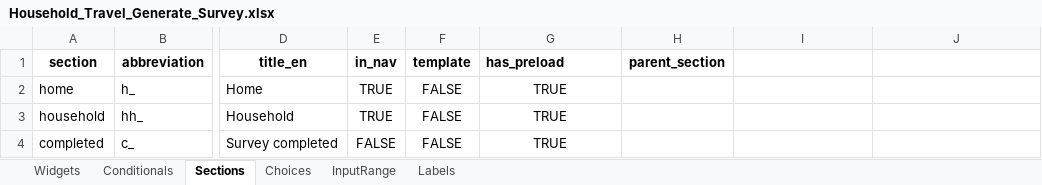
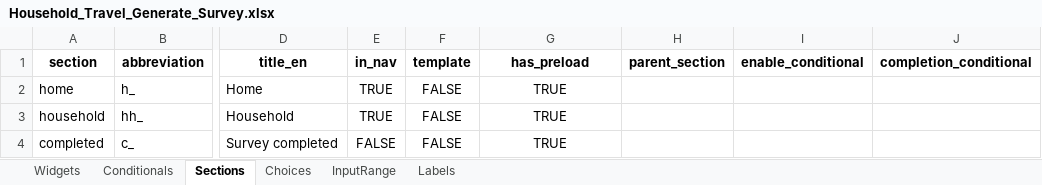
Before and after one commit to chairemobilite/evolution, an Excel workbook: example/demo_generator/references/Household_Travel_Generate_Survey.xlsx, sheet Sections, drawn as a sheet; only a part is shown, gaps mark what is left out; values as stored, in another font and other column widths than the file's, no borders; the diff names each change by its address in the sheet, - before the commit and + after, or states it on an @@ line.

Commit message:
Generator: Add section configuration generation with custom conditionals
Fixes: #997
- Updated SectionConfig to support WidgetConditional for enableConditional and completionConditional properties.
- Add the new columns in the demo-generator Excel file.

```diff
--- a/example/demo_generator/references/Household_Travel_Generate_Survey.xlsx (sheet Sections)
+++ b/example/demo_generator/references/Household_Travel_Generate_Survey.xlsx (sheet Sections)
-G1 alignment: left
+G1 alignment: center
-I1: (empty)
+I1: enable_conditional
-J1: (empty)
+J1: completion_conditional
```
Also changed, not shown: 6 other files.
